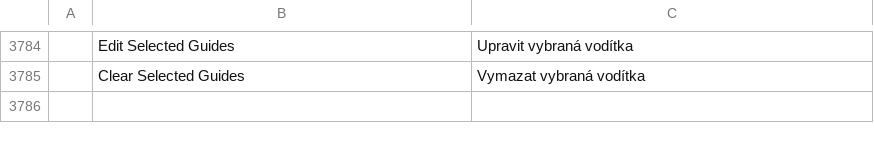
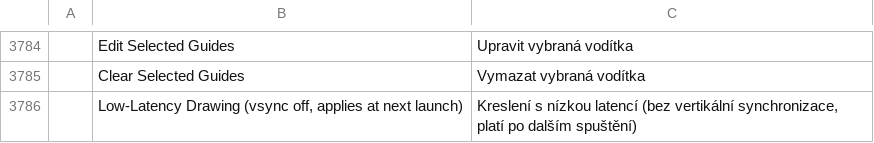
Before and after one commit to AkashBhat14/photocraft, a TSV file: crates/ui-egui/src/i18n/cs.tsv, drawn as a sheet; only a part is shown, gaps mark what is left out; the diff names each change by its address in the sheet, - before the commit and + after, or states it on an @@ line.

```diff
--- a/crates/ui-egui/src/i18n/cs.tsv
+++ b/crates/ui-egui/src/i18n/cs.tsv
+row 3786:  | Low-Latency Drawing (vsync off, applies at next launch) | Kreslení s nízkou latencí (bez vertikální synchronizace, platí po dalším spuštění)
```
Also changed, not shown: crates/ui-egui/src/i18n/el.tsv, crates/ui-egui/src/i18n/pl.tsv, 23 other files.
